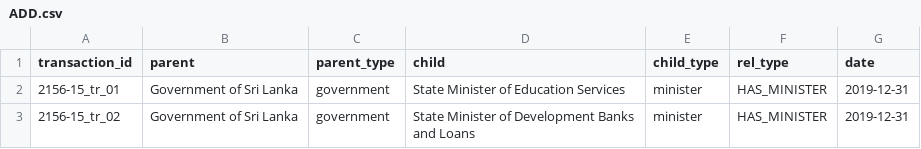
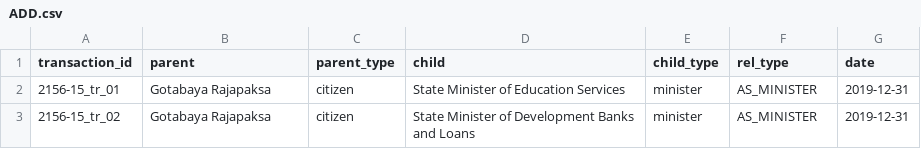
Before and after one commit to LDFLK/opengov_nexoan, a CSV file: data/orgchart/Gotabaya Rajapaksa/2019-12-31/ADD.csv, drawn as a sheet.

```diff
--- a/data/orgchart/Gotabaya Rajapaksa/2019-12-31/ADD.csv
+++ b/data/orgchart/Gotabaya Rajapaksa/2019-12-31/ADD.csv
@@ -1,3 +1,3 @@
 transaction_id,parent,parent_type,child,child_type,rel_type,date
-2156-15_tr_01,Government of Sri Lanka,government,State Minister of Education Services,minister,HAS_MINISTER,2019-12-31
-2156-15_tr_02,Government of Sri Lanka,government,State Minister of Development Banks and Loans,minister,HAS_MINISTER,2019-12-31
+2156-15_tr_01,Gotabaya Rajapaksa,citizen,State Minister of Education Services,minister,AS_MINISTER,2019-12-31
+2156-15_tr_02,Gotabaya Rajapaksa,citizen,State Minister of Development Banks and Loans,minister,AS_MINISTER,2019-12-31
```
Also changed, not shown: data/orgchart/Gotabaya Rajapaksa/2019-12-10/ADD.csv, data/orgchart/Gotabaya Rajapaksa/2019-12-31/MOVE.csv, 17 other files.
